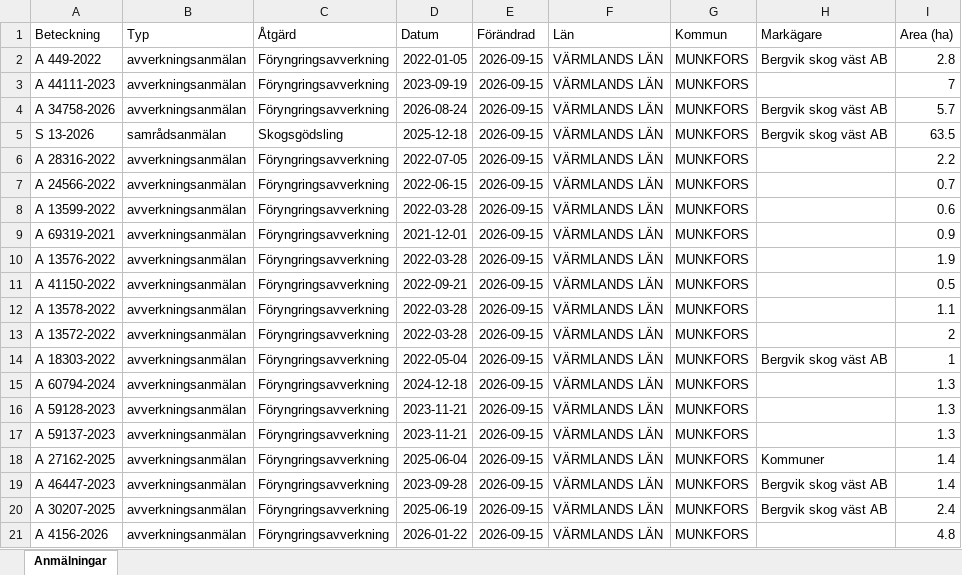
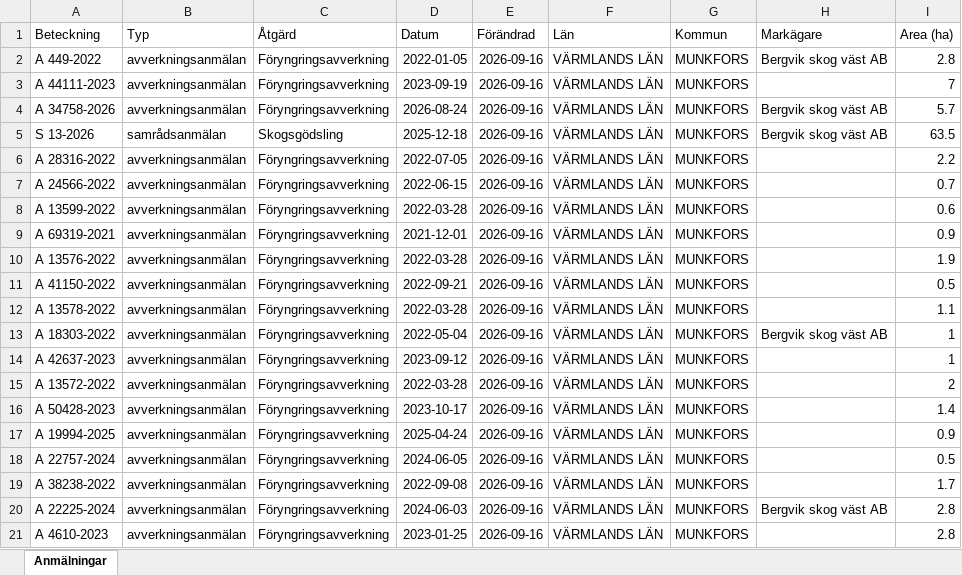
Before and after one commit to klasma/Logging_1762, an Excel workbook: Översikt MUNKFORS.xlsx, sheet Anmälningar, drawn as a sheet; only a part is shown; values as stored, in another font and other column widths than the file's, no borders; the diff covers the shown part only; the diff names each change by its address in the sheet, - before the commit and + after, or states it on an @@ line.

```diff
--- a/Översikt MUNKFORS.xlsx (sheet Anmälningar)
+++ b/Översikt MUNKFORS.xlsx (sheet Anmälningar)
-E2:E21 (Förändrad): 2026-09-15
+E2:E21 (Förändrad): 2026-09-16
-A13 (Beteckning): A 13572-2022
+A13 (Beteckning): A 18303-2022
-D13 (Datum): 2022-03-28
+D13 (Datum): 2022-05-04
-H13 (Markägare): (empty)
+H13 (Markägare): Bergvik skog väst AB
-I13 (Area (ha)): 2
+I13 (Area (ha)): 1
-A14 (Beteckning): A 18303-2022
+A14 (Beteckning): A 42637-2023
-D14 (Datum): 2022-05-04
+D14 (Datum): 2023-09-12
-H14 (Markägare): Bergvik skog väst AB
+H14 (Markägare): (empty)
-A15 (Beteckning): A 60794-2024
+A15 (Beteckning): A 13572-2022
-D15 (Datum): 2024-12-18
+D15 (Datum): 2022-03-28
-I15 (Area (ha)): 1.3
+I15 (Area (ha)): 2
-A16 (Beteckning): A 59128-2023
+A16 (Beteckning): A 50428-2023
-D16 (Datum): 2023-11-21
+D16 (Datum): 2023-10-17
-I16 (Area (ha)): 1.3
+I16 (Area (ha)): 1.4
-A17 (Beteckning): A 59137-2023
+A17 (Beteckning): A 19994-2025
-D17 (Datum): 2023-11-21
+D17 (Datum): 2025-04-24
-I17 (Area (ha)): 1.3
+I17 (Area (ha)): 0.9
-A18 (Beteckning): A 27162-2025
+A18 (Beteckning): A 22757-2024
-D18 (Datum): 2025-06-04
+D18 (Datum): 2024-06-05
-H18 (Markägare): Kommuner
+H18 (Markägare): (empty)
-I18 (Area (ha)): 1.4
+I18 (Area (ha)): 0.5
-A19 (Beteckning): A 46447-2023
+A19 (Beteckning): A 38238-2022
-D19 (Datum): 2023-09-28
+D19 (Datum): 2022-09-08
-H19 (Markägare): Bergvik skog väst AB
+H19 (Markägare): (empty)
-I19 (Area (ha)): 1.4
+I19 (Area (ha)): 1.7
-A20 (Beteckning): A 30207-2025
+A20 (Beteckning): A 22225-2024
-D20 (Datum): 2025-06-19
+D20 (Datum): 2024-06-03
-I20 (Area (ha)): 2.4
+I20 (Area (ha)): 2.8
-A21 (Beteckning): A 4156-2026
+A21 (Beteckning): A 4610-2023
-D21 (Datum): 2026-01-22
+D21 (Datum): 2023-01-25
-I21 (Area (ha)): 4.8
+I21 (Area (ha)): 2.8
```
Also changed, not shown: 327 edited cells elsewhere in this sheet, artfynd/A 34758-2026 artfynd.xlsx, artfynd/A 44111-2023 artfynd.xlsx, 19 other files.
